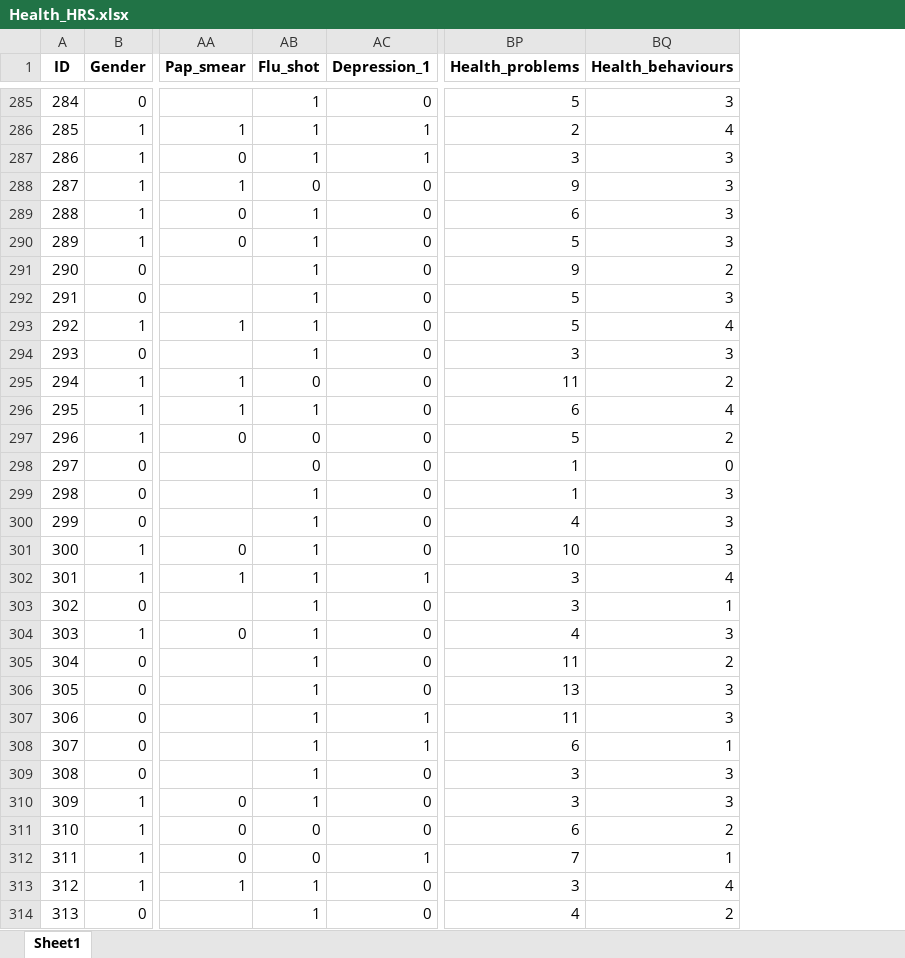
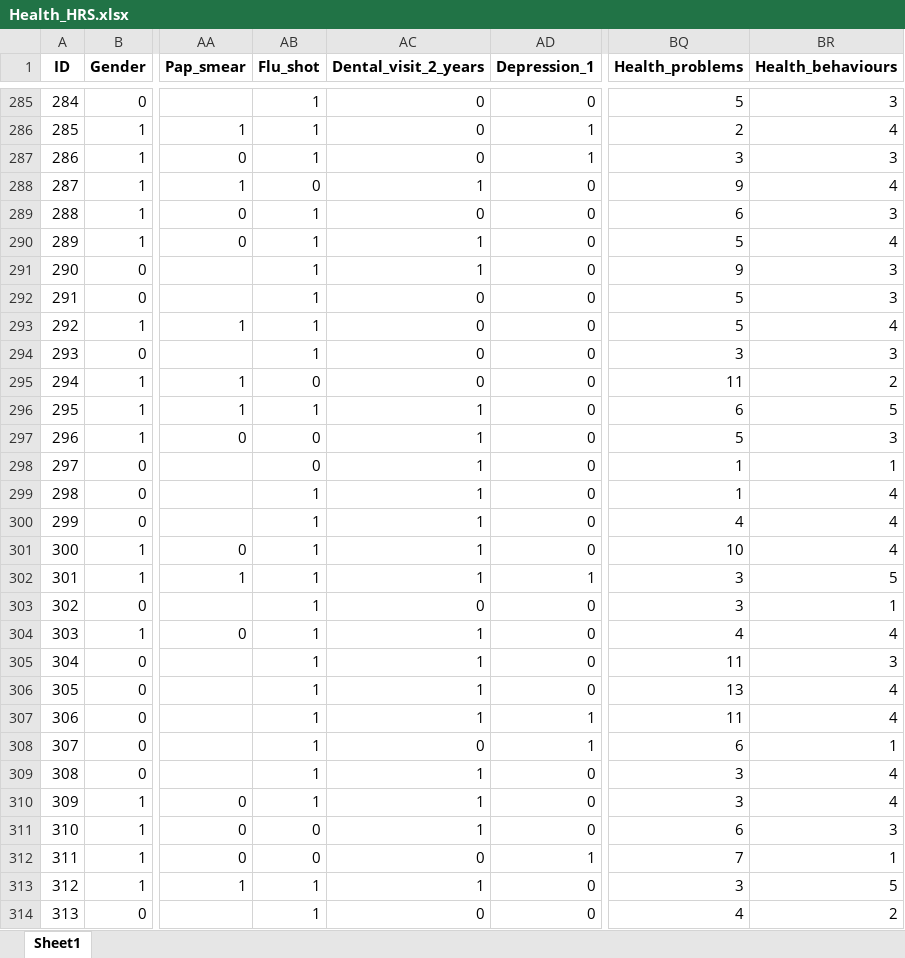
Before and after one commit to C-Monaghan/Procrastination_Health, an Excel workbook: 01__Data/02__Processed/Health_HRS.xlsx, sheet Sheet1, drawn as a sheet; only a part is shown, gaps mark what is left out; values as stored, in another font and other column widths than the file's, no borders; addresses are those after the commit; the diff covers the shown part only; the diff names each change by its address in the sheet, - before the commit and + after, or states it on an @@ line.

```diff
--- a/01__Data/02__Processed/Health_HRS.xlsx (sheet Sheet1)
+++ b/01__Data/02__Processed/Health_HRS.xlsx (sheet Sheet1)
+column AC (Dental_visit_2_years), rows 285-314: 0 | 0 | 0 | 1 | 0 | 1 | 1 | 0 | 0 | 0 | 0 | 1 | 1 | 1 | 1 | 1 | 1 | 1 | 0 | 1 | 1 | 1 | 1 | 0 | 1 | 1 | 1 | 0 | 1 | 0
-BR288 (Health_behaviours): 3
+BR288 (Health_behaviours): 4
-BR290 (Health_behaviours): 3
+BR290 (Health_behaviours): 4
-BR291 (Health_behaviours): 2
+BR291 (Health_behaviours): 3
-BR296 (Health_behaviours): 4
+BR296 (Health_behaviours): 5
-BR297 (Health_behaviours): 2
+BR297 (Health_behaviours): 3
-BR298 (Health_behaviours): 0
+BR298 (Health_behaviours): 1
-BR299:BR301 (Health_behaviours): 3
+BR299:BR301 (Health_behaviours): 4
-BR302 (Health_behaviours): 4
+BR302 (Health_behaviours): 5
-BR304 (Health_behaviours): 3
+BR304 (Health_behaviours): 4
-BR305 (Health_behaviours): 2
+BR305 (Health_behaviours): 3
-BR306:BR307 (Health_behaviours): 3
+BR306:BR307 (Health_behaviours): 4
-BR309:BR310 (Health_behaviours): 3
+BR309:BR310 (Health_behaviours): 4
-BR311 (Health_behaviours): 2
+BR311 (Health_behaviours): 3
-BR313 (Health_behaviours): 4
+BR313 (Health_behaviours): 5
```
Also changed, not shown: 879 edited cells elsewhere in this sheet, 15 other files.
